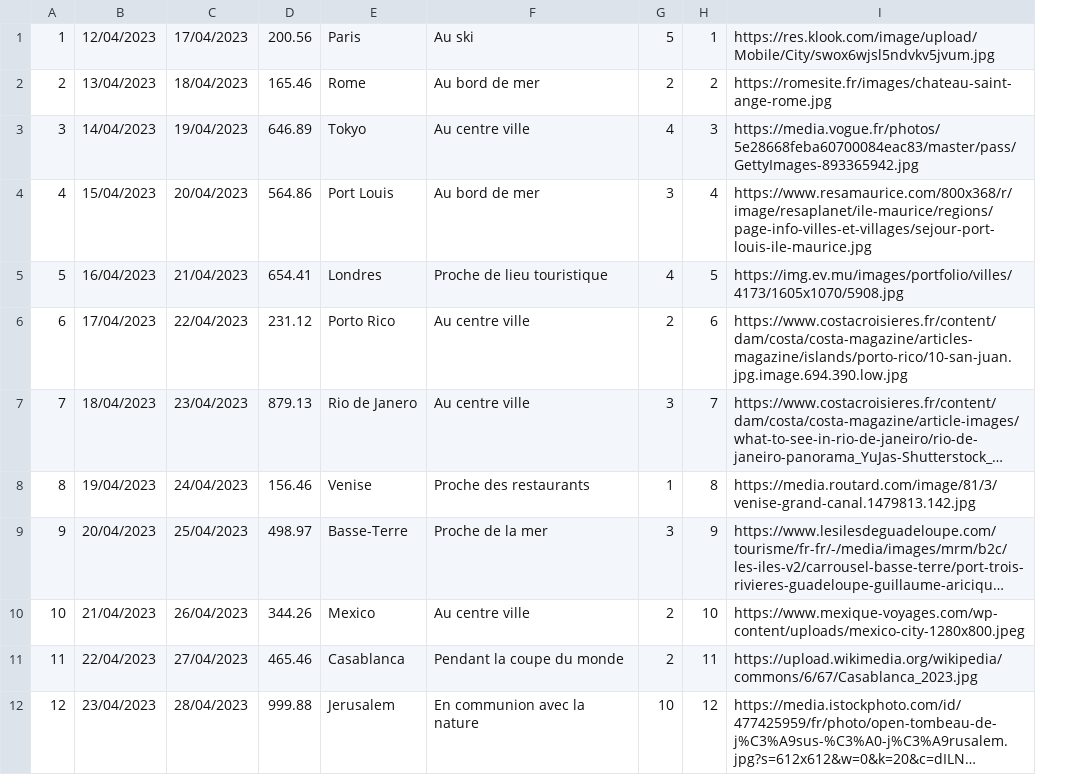
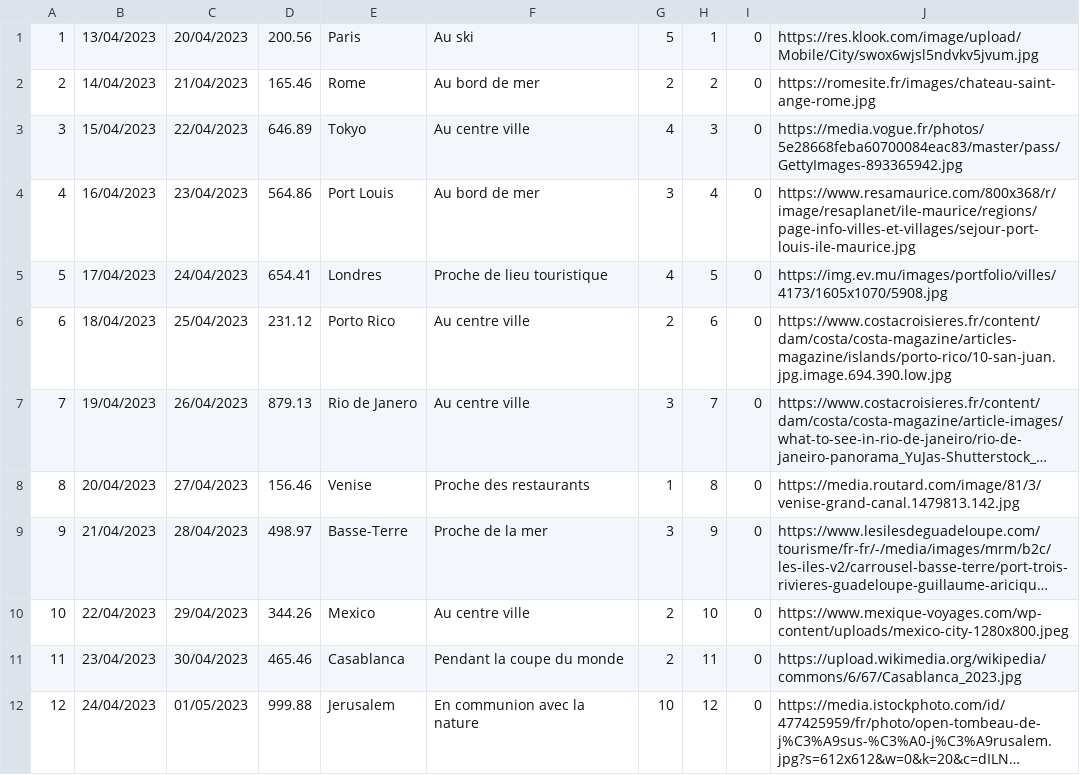
Before and after one commit to jerome-burgeat/projet-reservation-sejours, a CSV file: src/main/resources/com/example/projetreservationsejours/ressources/locations.csv, drawn as a sheet; long unchanged cells end in …; the diff names each change by its address in the sheet, - before the commit and + after, or states it on an @@ line.

Commit message:
Fix(Location) : Ajout pour savoir si la location est loué

```diff
--- a/src/main/resources/com/example/projetreservationsejours/ressources/locations.csv
+++ b/src/main/resources/com/example/projetreservationsejours/ressources/locations.csv
+column I, rows 1-12: all 0
-B1: 12/04/2023
+B1: 13/04/2023
-C1: 17/04/2023
+C1: 20/04/2023
-B2: 13/04/2023
+B2: 14/04/2023
-C2: 18/04/2023
+C2: 21/04/2023
-B3: 14/04/2023
+B3: 15/04/2023
-C3: 19/04/2023
+C3: 22/04/2023
-B4: 15/04/2023
+B4: 16/04/2023
-C4: 20/04/2023
+C4: 23/04/2023
-B5: 16/04/2023
+B5: 17/04/2023
-C5: 21/04/2023
+C5: 24/04/2023
-B6: 17/04/2023
+B6: 18/04/2023
-C6: 22/04/2023
+C6: 25/04/2023
-B7: 18/04/2023
+B7: 19/04/2023
-C7: 23/04/2023
+C7: 26/04/2023
-B8: 19/04/2023
+B8: 20/04/2023
-C8: 24/04/2023
+C8: 27/04/2023
-B9: 20/04/2023
+B9: 21/04/2023
-C9: 25/04/2023
+C9: 28/04/2023
-B10: 21/04/2023
+B10: 22/04/2023
-C10: 26/04/2023
+C10: 29/04/2023
-B11: 22/04/2023
+B11: 23/04/2023
-C11: 27/04/2023
+C11: 30/04/2023
-B12: 23/04/2023
+B12: 24/04/2023
-C12: 28/04/2023
+C12: 01/05/2023
```
Also changed, not shown: 1 other file.
